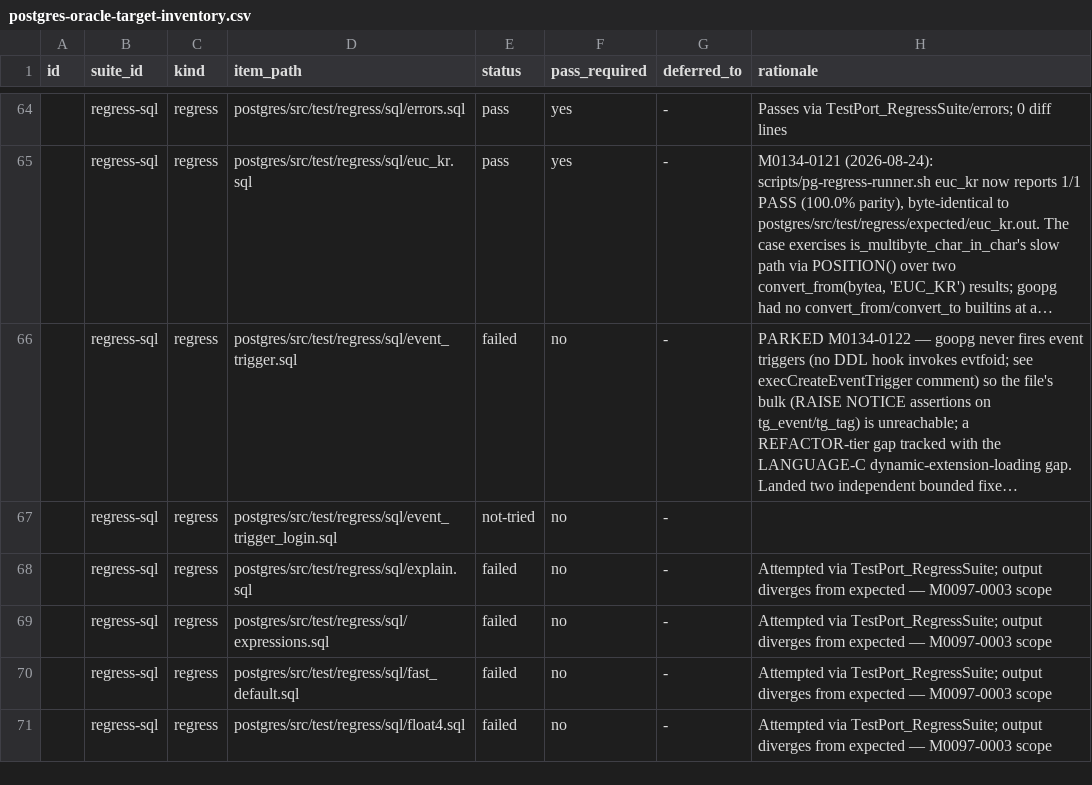
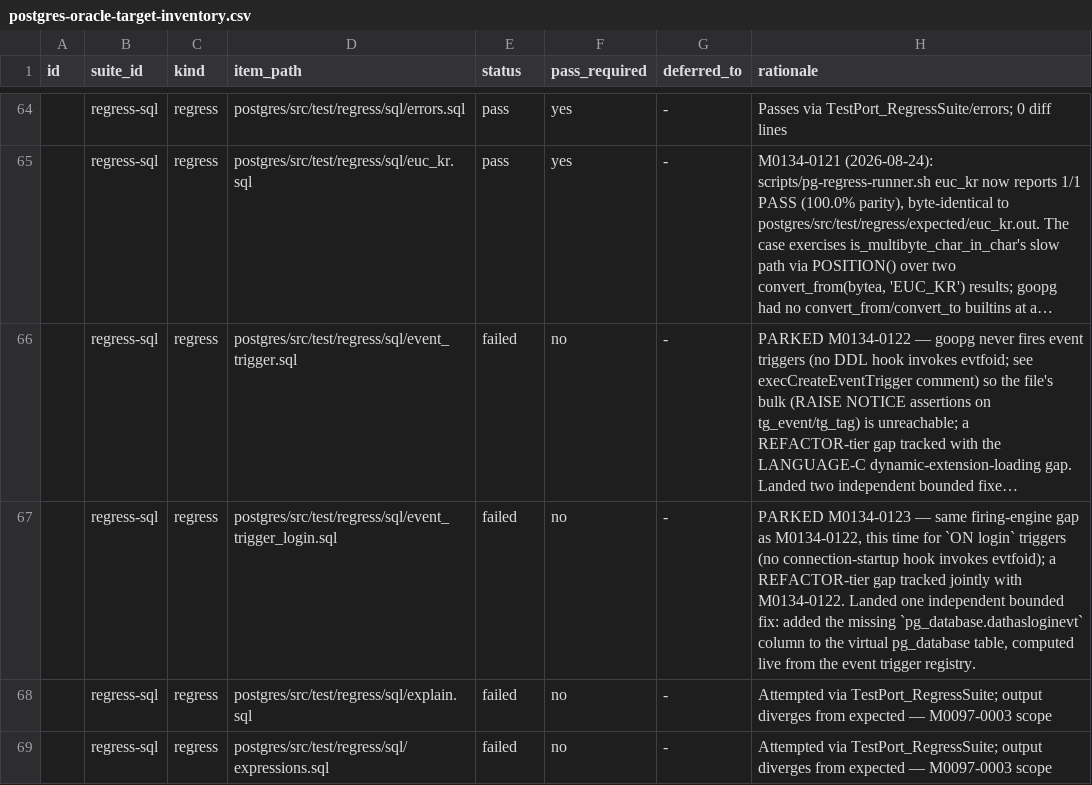
Before and after one commit to ryogrid/goopg, a CSV file: docs/test-port/postgres-oracle-target-inventory.csv, drawn as a sheet; only a part is shown, gaps mark what is left out; the shorter side is filled out with more unchanged rows; long unchanged cells end in …; the diff names each change by its address in the sheet, - before the commit and + after, or states it on an @@ line.

```diff
--- a/docs/test-port/postgres-oracle-target-inventory.csv
+++ b/docs/test-port/postgres-oracle-target-inventory.csv
-E67 (status): not-tried
+E67 (status): failed
-H67 (rationale): (empty)
+H67 (rationale): PARKED M0134-0123 — same firing-engine gap as M0134-0122, this time for `ON login` triggers (no connection-startup hook invokes evtfoid); a REFACTOR-tier gap tracked jointly with M0134-0122. Landed one independent bounded fix: added the missing `pg_database.dathasloginevt` column to the virtual pg_database table, computed live from the event trigger registry.
```
Also changed, not shown: 10 other files.
